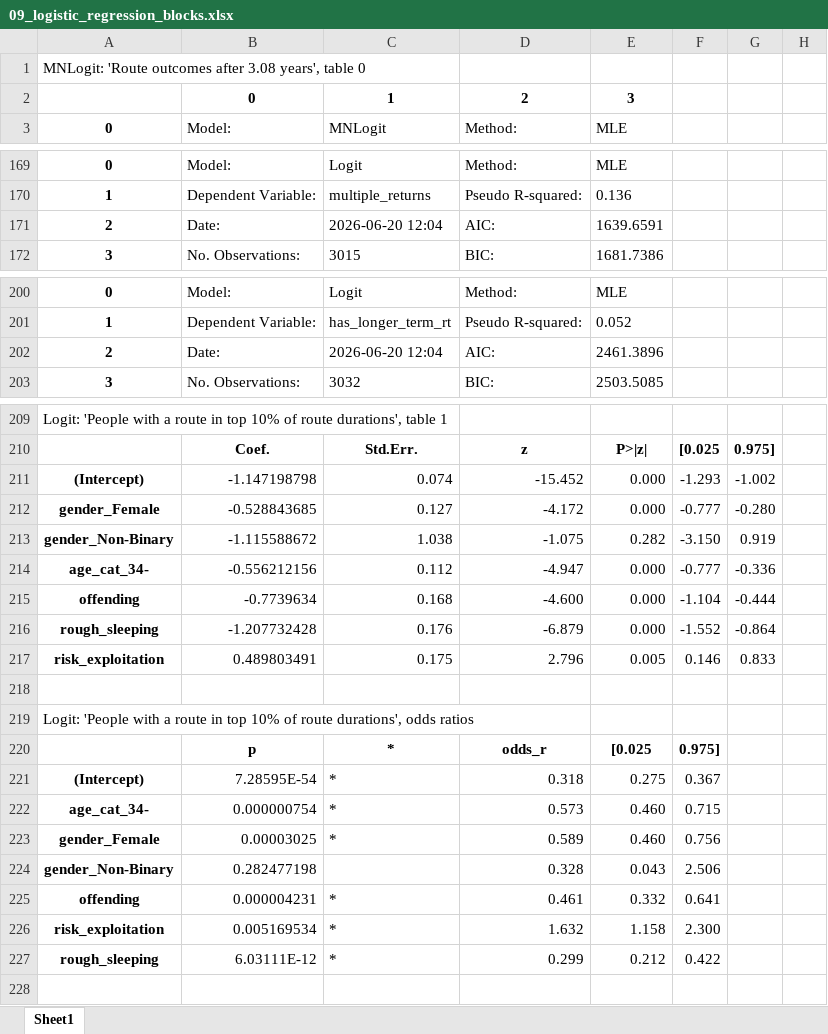
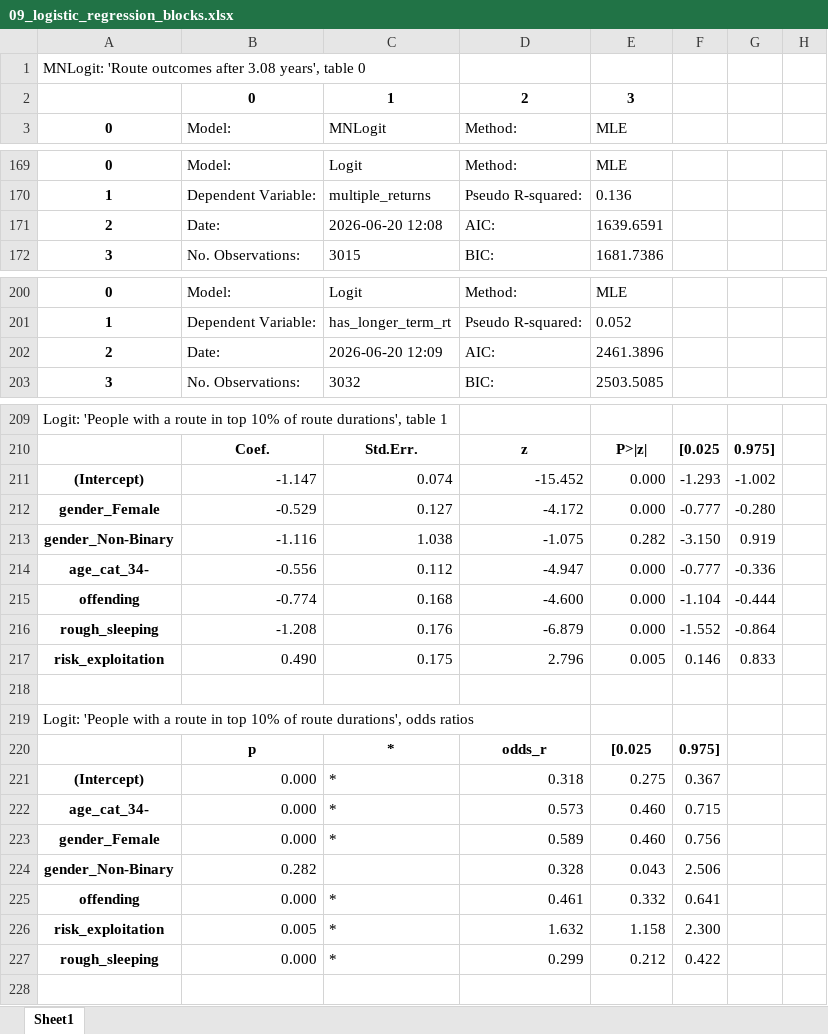
Before and after one commit to davidingerslev/BSHARP-ISHSHHB-2026, an Excel workbook: assets_output/09_logistic_regression_blocks.xlsx, sheet Sheet1, drawn as a sheet; only a part is shown, gaps mark what is left out; values as stored, in another font and other column widths than the file's, no borders; the diff covers the shown part only; the diff names each change by its address in the sheet, - before the commit and + after, or states it on an @@ line.

```diff
--- a/assets_output/09_logistic_regression_blocks.xlsx (sheet Sheet1)
+++ b/assets_output/09_logistic_regression_blocks.xlsx (sheet Sheet1)
-C171 (MNLogit): 2026-06-20 12:04
+C171 (MNLogit): 2026-06-20 12:08
-C202 (MNLogit): 2026-06-20 12:04
+C202 (MNLogit): 2026-06-20 12:09
-B211 (Model:): -1.147198798
+B211 (Model:): -1.147
-B212 (Model:): -0.528843685
+B212 (Model:): -0.529
-B213 (Model:): -1.115588672
+B213 (Model:): -1.116
-B214 (Model:): -0.556212156
+B214 (Model:): -0.556
-B215 (Model:): -0.7739634
+B215 (Model:): -0.774
-B216 (Model:): -1.207732428
+B216 (Model:): -1.208
-B217 (Model:): 0.489803491
+B217 (Model:): 0.490
-B221 (Model:): 7.28595E-54
+B221 (Model:): 0.000
-B222 (Model:): 0.000000754
+B222 (Model:): 0.000
-B223 (Model:): 0.00003025
+B223 (Model:): 0.000
-B224 (Model:): 0.282477198
+B224 (Model:): 0.282
-B225 (Model:): 0.000004231
+B225 (Model:): 0.000
-B226 (Model:): 0.005169534
+B226 (Model:): 0.005
-B227 (Model:): 6.03111E-12
+B227 (Model:): 0.000
```
Also changed, not shown: 26 edited cells elsewhere in this sheet, 41 other files.
